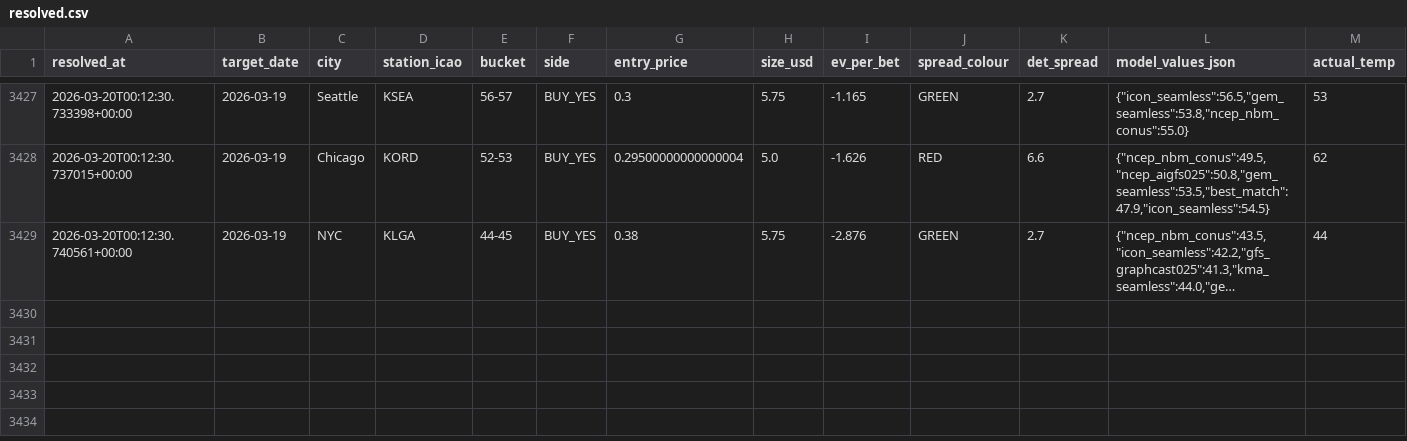
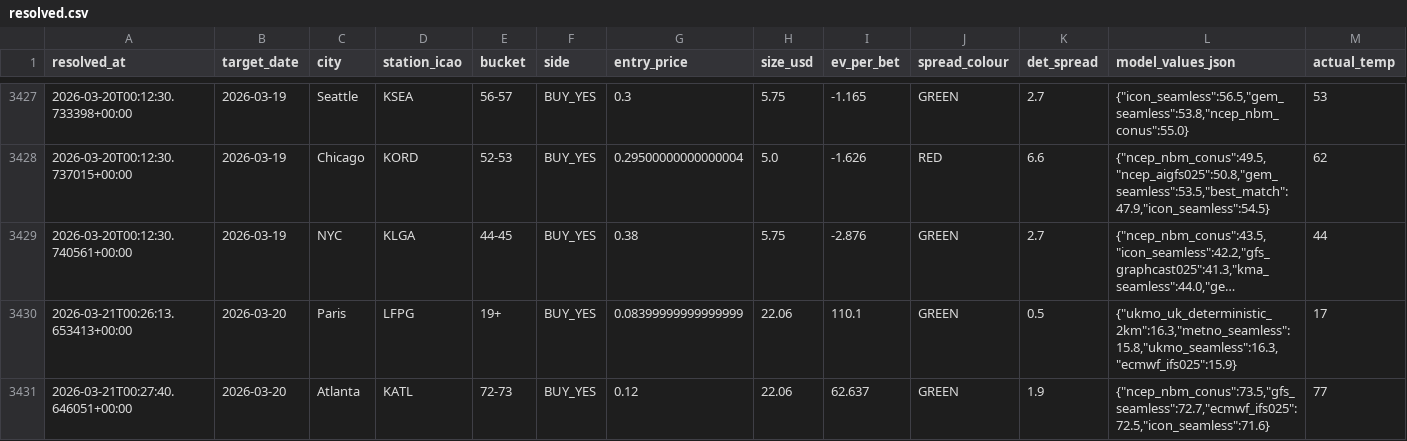
Before and after one commit to tjbaxter/ensemble-weather-mispricing, a CSV file: weather-bot/logs/resolved.csv, drawn as a sheet; only a part is shown, gaps mark what is left out; long unchanged cells end in …; rows hold the shown columns only; the diff names each change by its address in the sheet, - before the commit and + after, or states it on an @@ line.

Commit message:
auto: data sync 2026-03-21 00:30 UTC

```diff
--- a/weather-bot/logs/resolved.csv
+++ b/weather-bot/logs/resolved.csv
+row 3430: 2026-03-21T00:26:13.653413+00:00 | 2026-03-20 | Paris | LFPG | 19+ | BUY_YES | 0.08399999999999999 | 22.06 | 110.1 | GREEN | 0.5 | {"ukmo_uk_deterministic_2km":16.3,"metno_seamless":15.8,"ukmo_seamless":16.3,"ecmwf_ifs025":15.9} | 17
+row 3431: 2026-03-21T00:27:40.646051+00:00 | 2026-03-20 | Atlanta | KATL | 72-73 | BUY_YES | 0.12 | 22.06 | 62.637 | GREEN | 1.9 | {"ncep_nbm_conus":73.5,"gfs_seamless":72.7,"ecmwf_ifs025":72.5,"icon_seamless":71.6} | 77
```
Also changed, not shown: 10 other files.
